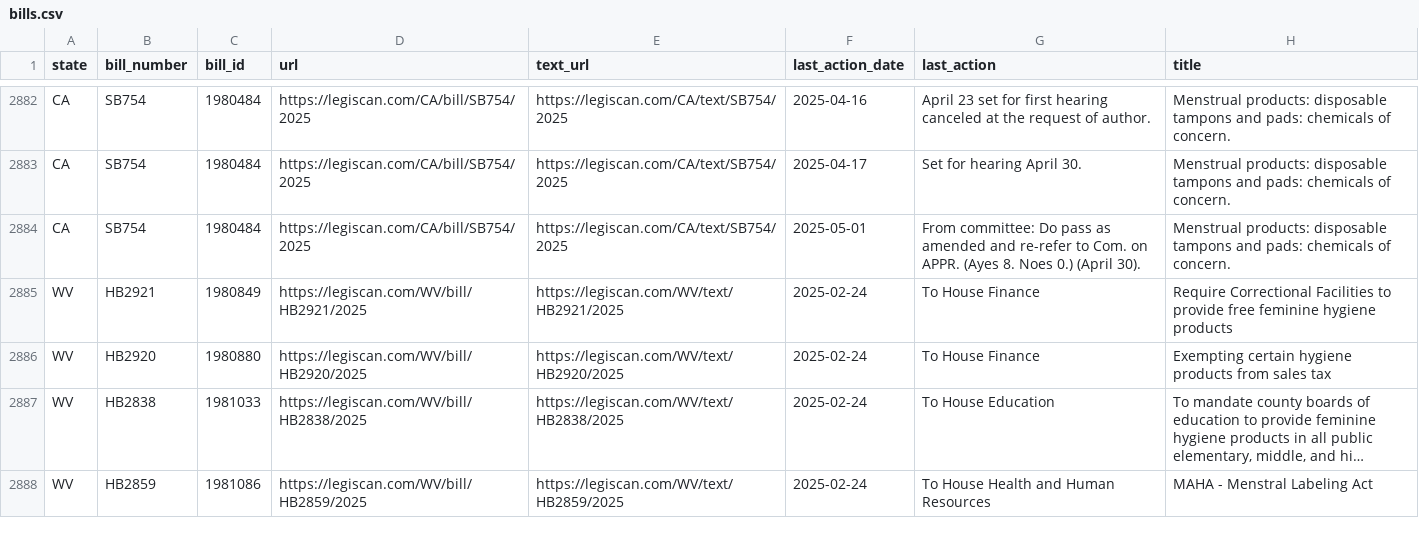
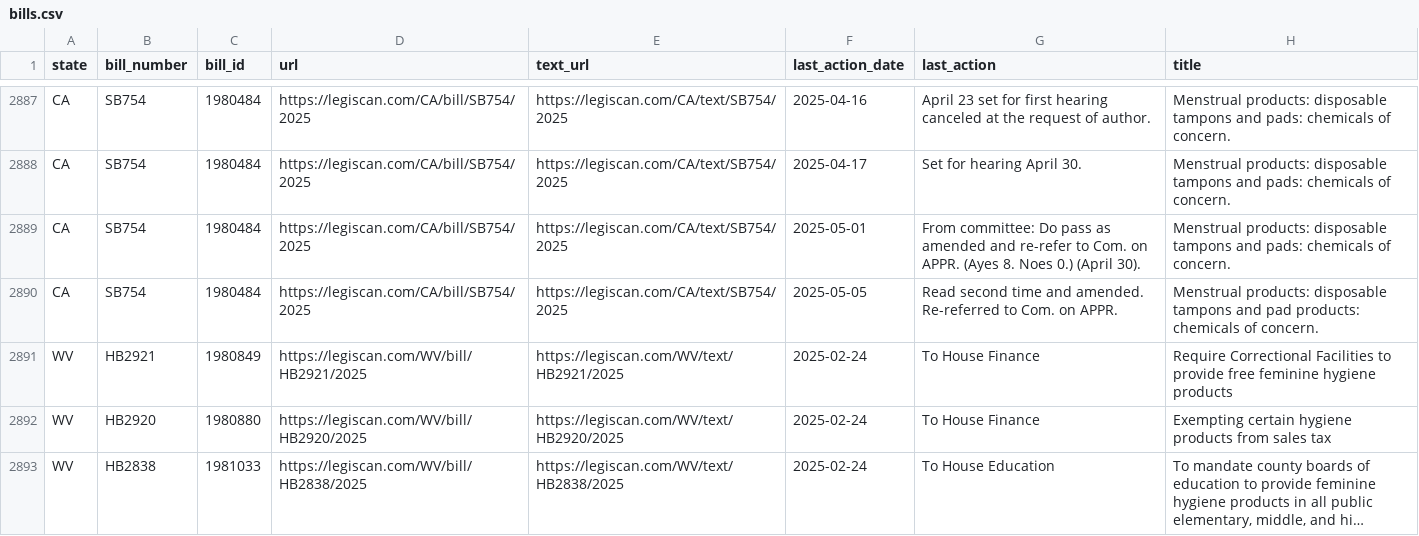
Before and after one commit to edmundmiller/periodic_legislation, a CSV file: sources/legiscan/bills.csv, drawn as a sheet; only a part is shown, gaps mark what is left out; the shorter side is filled out with more unchanged rows; long unchanged cells end in …; the diff covers the shown part only; the diff names each change by its address in the sheet, - before the commit and + after, or states it on an @@ line.

```diff
--- a/sources/legiscan/bills.csv
+++ b/sources/legiscan/bills.csv
+row 2890: CA | SB754 | 1980484 | https://legiscan.com/CA/bill/SB754/2025 | https://legiscan.com/CA/text/SB754/2025 | 2025-05-05 | Read second time and amended. Re-referred to Com. on APPR. | Menstrual products: disposable tampons and pad products: chemicals of concern.
```
Also changed, not shown: 11 added rows, 22 moved rows and 2 edited cells elsewhere in this file.
